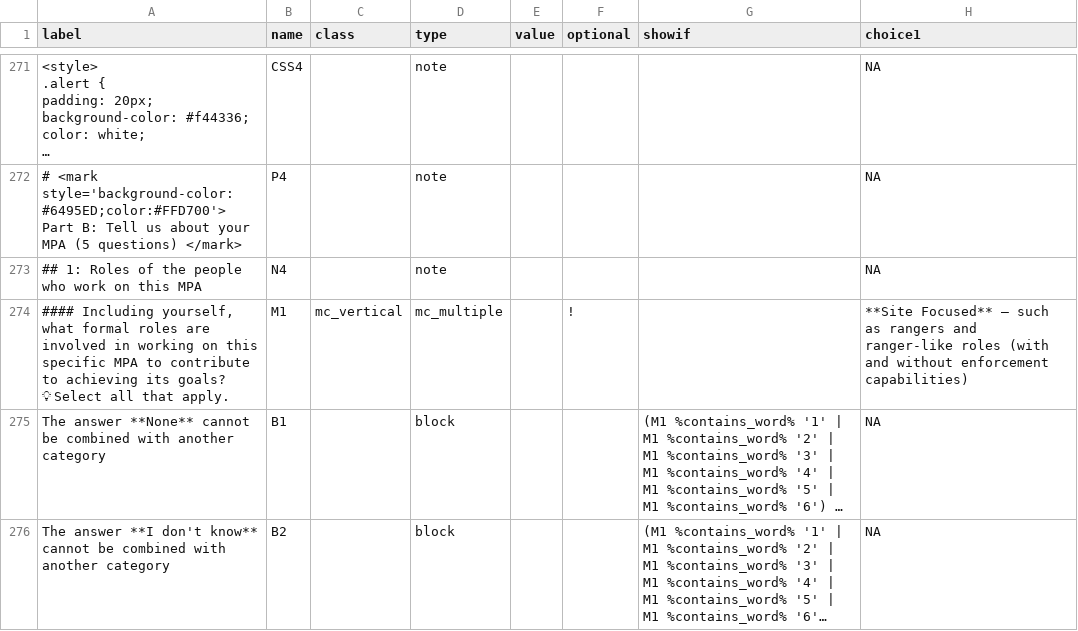
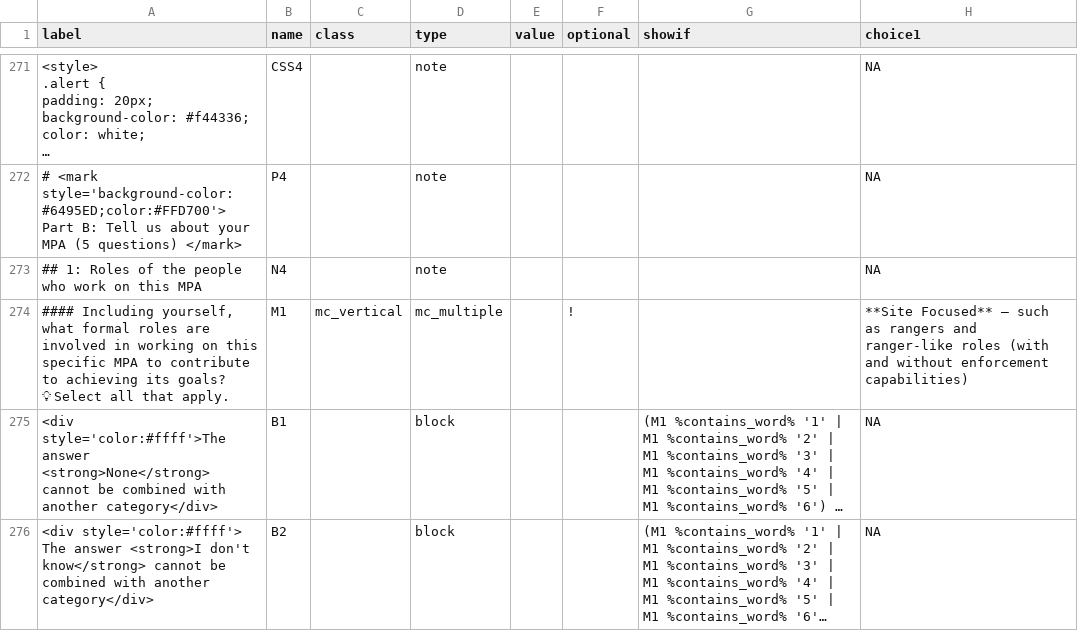
Before and after one commit to courtiol/MPA_questionnaire, a CSV file: cleandata/survey.csv, drawn as a sheet; only a part is shown, gaps mark what is left out; long unchanged cells end in …; the diff covers the shown part only; the diff names each change by its address in the sheet, - before the commit and + after, or states it on an @@ line.

```diff
--- a/cleandata/survey.csv
+++ b/cleandata/survey.csv
-A275 (label): The answer **None** cannot be combined with another category
+A275 (label): <div style='color:#ffff'>The answer <strong>None</strong> cannot be combined with another category</div>
-A276 (label): The answer **I don't know** cannot be combined with another category
+A276 (label): <div style='color:#ffff'> The answer <strong>I don't know</strong> cannot be combined with another category</div>
```
Also changed, not shown: 13 added rows and 23 edited cells elsewhere in this file, 1 other file.
